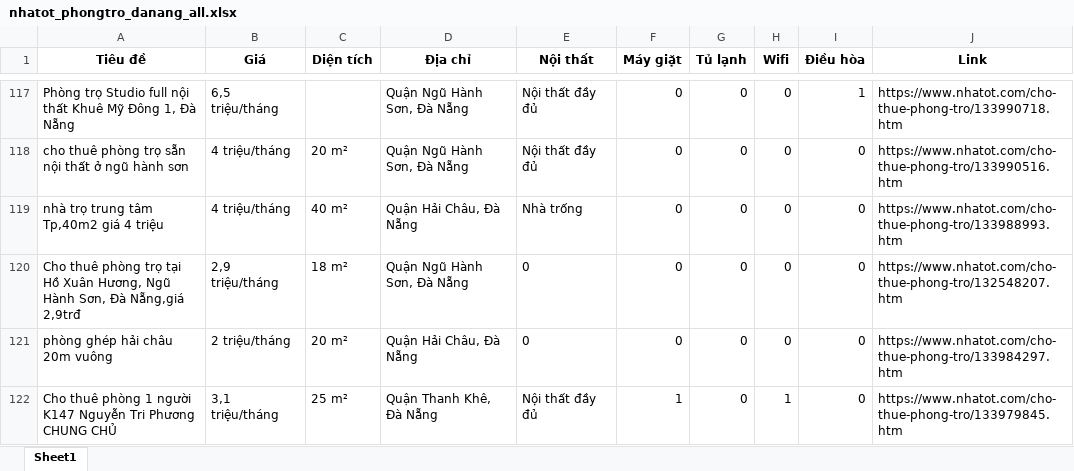
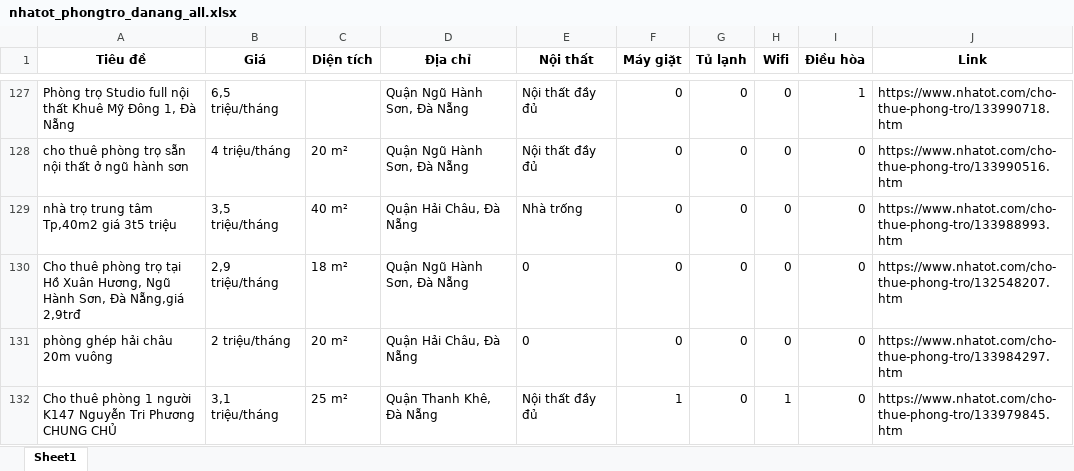
Before and after one commit to 5ude-k/c-o-d-li-u-ph-ng-tr-, an Excel workbook: nhatot_phongtro_danang_all.xlsx, sheet Sheet1, drawn as a sheet; only a part is shown, gaps mark what is left out; values as stored, in another font and other column widths than the file's, no borders; addresses are those after the commit; the diff covers the shown part only; the diff names each change by its address in the sheet, - before the commit and + after, or states it on an @@ line.

```diff
--- a/nhatot_phongtro_danang_all.xlsx (sheet Sheet1)
+++ b/nhatot_phongtro_danang_all.xlsx (sheet Sheet1)
-A129 (Tiêu đề): nhà trọ trung tâm Tp,40m2 giá 4 triệu
+A129 (Tiêu đề): nhà trọ trung tâm Tp,40m2 giá 3t5 triệu
-B129 (Giá): 4 triệu/tháng
+B129 (Giá): 3,5 triệu/tháng
```
Also changed, not shown: 13 added rows, 14 removed rows, 6 moved rows and 6 edited cells elsewhere in this sheet, 3 other files.
